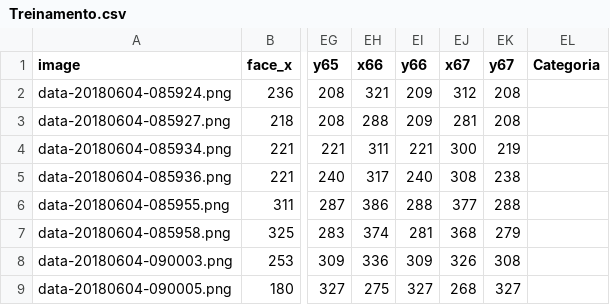
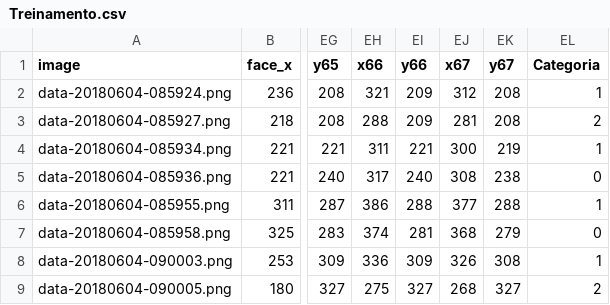
Before and after one commit to WarlenRodrigues/PyMotions, a CSV file: data/Treinamento.csv, drawn as a sheet; only a part is shown, gaps mark what is left out; the diff names each change by its address in the sheet, - before the commit and + after, or states it on an @@ line.

Commit message:
Atualizando treinamento

```diff
--- a/data/Treinamento.csv
+++ b/data/Treinamento.csv
-EL2 (Categoria): (empty)
+EL2 (Categoria): 1
-EL3 (Categoria): (empty)
+EL3 (Categoria): 2
-EL4 (Categoria): (empty)
+EL4 (Categoria): 1
-EL5 (Categoria): (empty)
+EL5 (Categoria): 0
-EL6 (Categoria): (empty)
+EL6 (Categoria): 1
-EL7 (Categoria): (empty)
+EL7 (Categoria): 0
-EL8 (Categoria): (empty)
+EL8 (Categoria): 1
-EL9 (Categoria): (empty)
+EL9 (Categoria): 2
```
